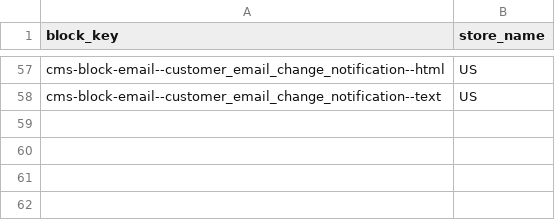
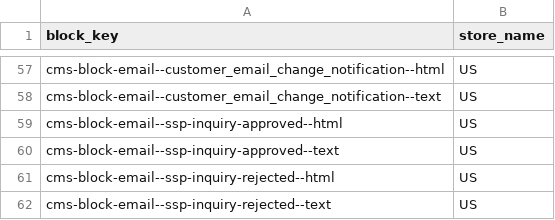
Before and after one commit to spryker-shop/suite, a CSV file: data/import/common/US/cms_block_store.csv, drawn as a sheet; only a part is shown, gaps mark what is left out.

```diff
--- a/data/import/common/US/cms_block_store.csv
+++ b/data/import/common/US/cms_block_store.csv
@@ -58 +58,5 @@ cms-block-email--customer_email_change_notification--html,US
 cms-block-email--customer_email_change_notification--text,US
+cms-block-email--ssp-inquiry-approved--html,US
+cms-block-email--ssp-inquiry-approved--text,US
+cms-block-email--ssp-inquiry-rejected--html,US
+cms-block-email--ssp-inquiry-rejected--text,US
```
Also changed, not shown: data/import/common/AT/cms_block_store.csv, data/import/common/DE/cms_block_store.csv, 48 other files.
